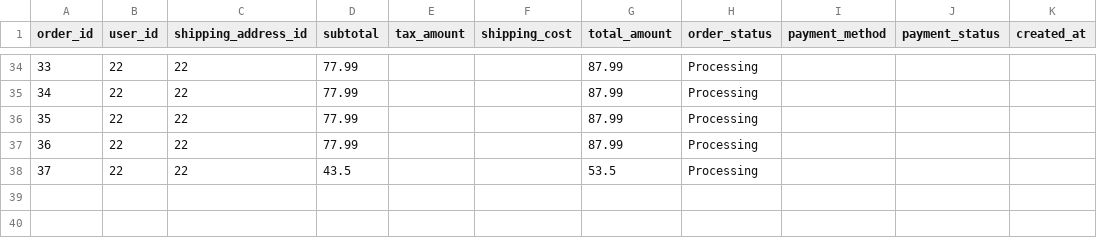
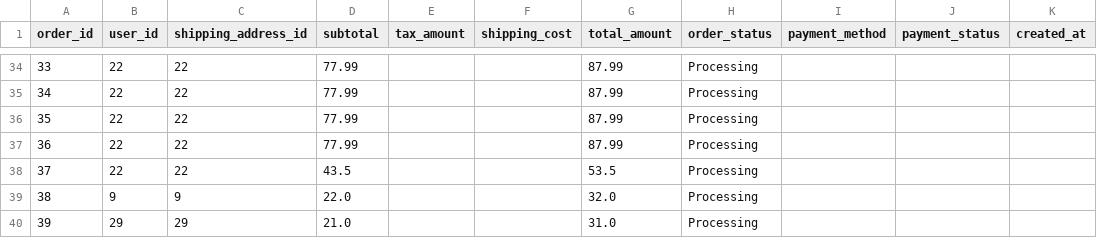
Before and after one commit to Amr-Shokir/pharmaEase, a CSV file: data/orders.csv, drawn as a sheet; only a part is shown, gaps mark what is left out.

```diff
--- a/data/orders.csv
+++ b/data/orders.csv
@@ -38 +38,3 @@ order_id,user_id,shipping_address_id,subtotal,tax_amount,shipping_cost,total_amo
 37,22,22,43.5,,,53.5,Processing,,,
+38,9,9,22.0,,,32.0,Processing,,,
+39,29,29,21.0,,,31.0,Processing,,,
```
Also changed, not shown: data/cart_items.csv, data/inventory.csv, 5 other files.
